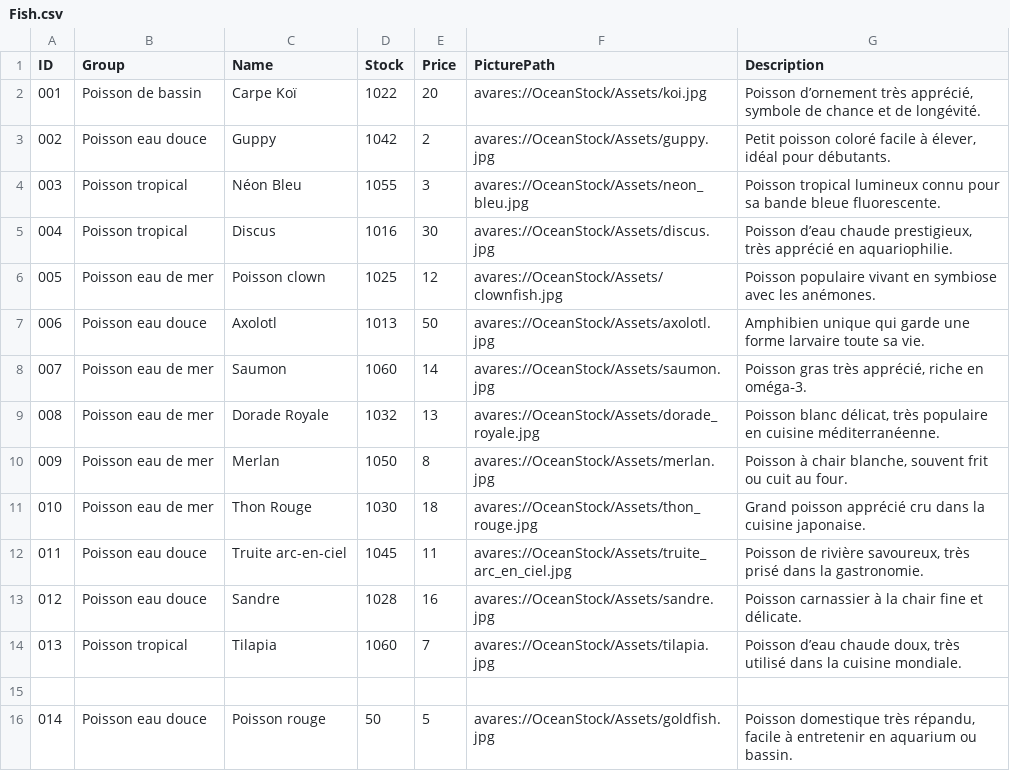
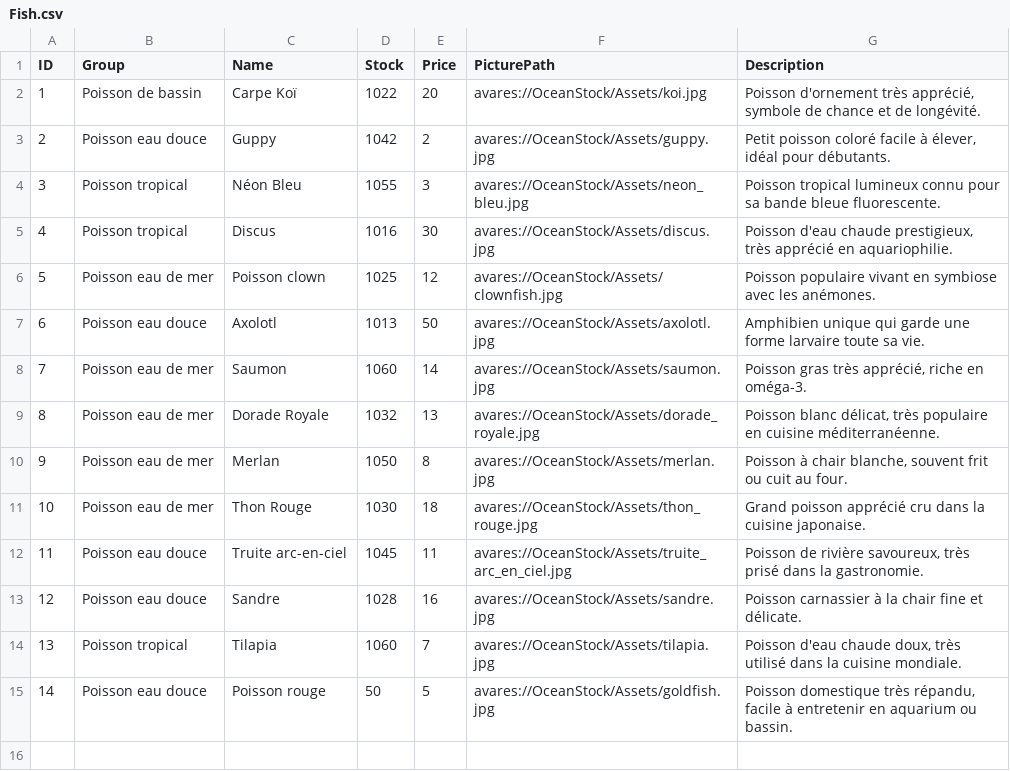
Before and after one commit to AnasBarka/helb-AvaloniaProject, a CSV file: Assets/Fish.csv, drawn as a sheet; the diff names each change by its address in the sheet, - before the commit and + after, or states it on an @@ line.

```diff
--- a/Assets/Fish.csv
+++ b/Assets/Fish.csv
@@ column A (ID) renumbered from row 2 down @@
-G2 (Description): Poisson d’ornement très apprécié,…
+G2 (Description): Poisson d'ornement très apprécié,…
-G5 (Description): Poisson d’eau chaude prestigieux,…
+G5 (Description): Poisson d'eau chaude prestigieux,…
-G8 (Description): Poisson gras très apprécié, riche en oméga‑3.
+G8 (Description): Poisson gras très apprécié, riche en oméga-3.
-G14 (Description): Poisson d’eau chaude doux,…
+G14 (Description): Poisson d'eau chaude doux,…
-row 15: (empty)
```
Also changed, not shown: 4 other files.
